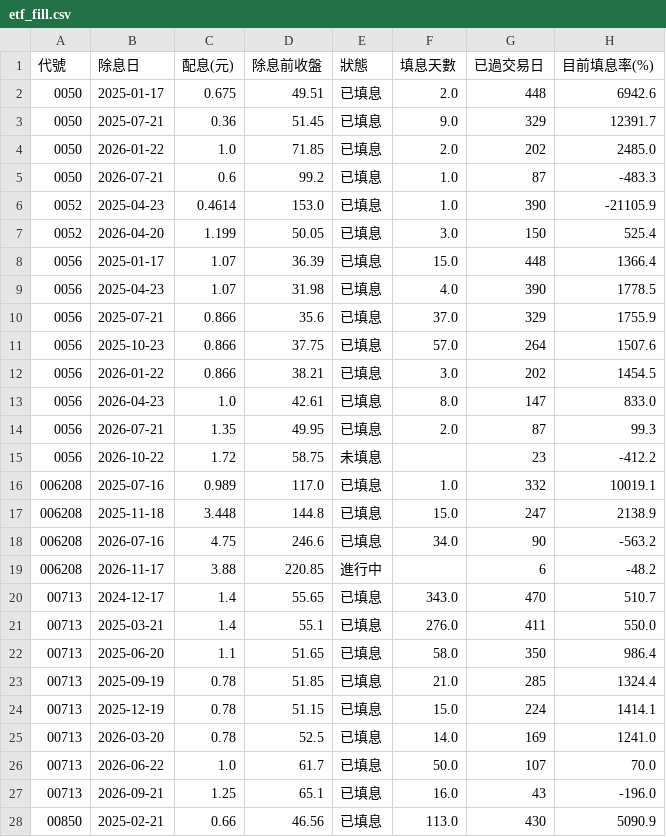
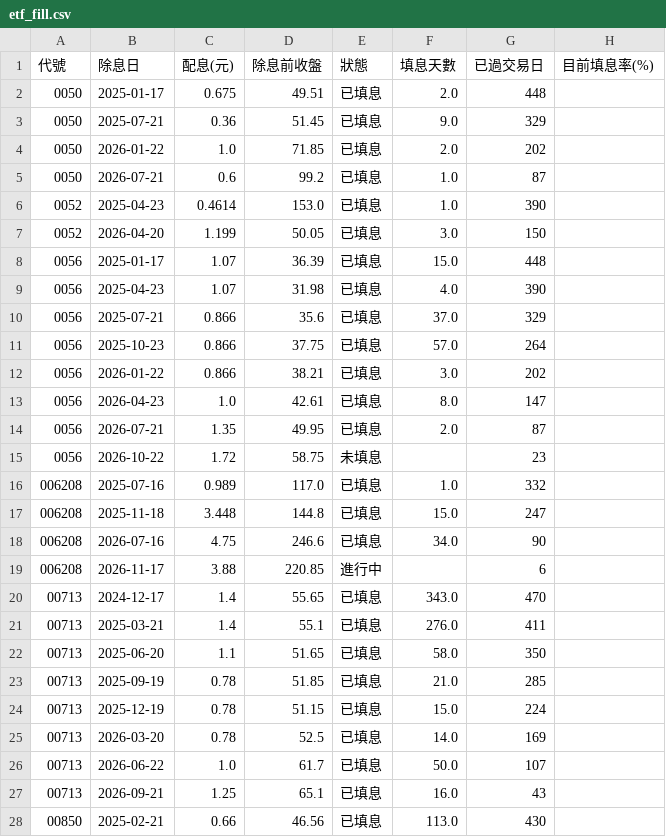
Before and after one commit to jasonlin777/-tw-stock-dashboard, a CSV file: output/etf_fill.csv, drawn as a sheet; only a part is shown; the diff covers the shown part only.

```diff
--- a/output/etf_fill.csv
+++ b/output/etf_fill.csv
@@ -1,28 +1,28 @@
 代號,除息日,配息(元),除息前收盤,狀態,填息天數,已過交易日,目前填息率(%)
-0050,2025-01-17,0.675,49.51,已填息,2.0,448,6942.6
-0050,2025-07-21,0.36,51.45,已填息,9.0,329,12391.7
-0050,2026-01-22,1.0,71.85,已填息,2.0,202,2485.0
-0050,2026-07-21,0.6,99.2,已填息,1.0,87,-483.3
-0052,2025-04-23,0.4614,153.0,已填息,1.0,390,-21105.9
-0052,2026-04-20,1.199,50.05,已填息,3.0,150,525.4
-0056,2025-01-17,1.07,36.39,已填息,15.0,448,1366.4
-0056,2025-04-23,1.07,31.98,已填息,4.0,390,1778.5
-0056,2025-07-21,0.866,35.6,已填息,37.0,329,1755.9
-0056,2025-10-23,0.866,37.75,已填息,57.0,264,1507.6
-0056,2026-01-22,0.866,38.21,已填息,3.0,202,1454.5
-0056,2026-04-23,1.0,42.61,已填息,8.0,147,833.0
-0056,2026-07-21,1.35,49.95,已填息,2.0,87,99.3
-0056,2026-10-22,1.72,58.75,未填息,,23,-412.2
-006208,2025-07-16,0.989,117.0,已填息,1.0,332,10019.1
-006208,2025-11-18,3.448,144.8,已填息,15.0,247,2138.9
-006208,2026-07-16,4.75,246.6,已填息,34.0,90,-563.2
-006208,2026-11-17,3.88,220.85,進行中,,6,-48.2
-00713,2024-12-17,1.4,55.65,已填息,343.0,470,510.7
-00713,2025-03-21,1.4,55.1,已填息,276.0,411,550.0
-00713,2025-06-20,1.1,51.65,已填息,58.0,350,986.4
-00713,2025-09-19,0.78,51.85,已填息,21.0,285,1324.4
-00713,2025-12-19,0.78,51.15,已填息,15.0,224,1414.1
-00713,2026-03-20,0.78,52.5,已填息,14.0,169,1241.0
-00713,2026-06-22,1.0,61.7,已填息,50.0,107,70.0
-00713,2026-09-21,1.25,65.1,已填息,16.0,43,-196.0
-00850,2025-02-21,0.66,46.56,已填息,113.0,430,5090.9
+0050,2025-01-17,0.675,49.51,已填息,2.0,448,
+0050,2025-07-21,0.36,51.45,已填息,9.0,329,
+0050,2026-01-22,1.0,71.85,已填息,2.0,202,
+0050,2026-07-21,0.6,99.2,已填息,1.0,87,
+0052,2025-04-23,0.4614,153.0,已填息,1.0,390,
+0052,2026-04-20,1.199,50.05,已填息,3.0,150,
+0056,2025-01-17,1.07,36.39,已填息,15.0,448,
+0056,2025-04-23,1.07,31.98,已填息,4.0,390,
+0056,2025-07-21,0.866,35.6,已填息,37.0,329,
+0056,2025-10-23,0.866,37.75,已填息,57.0,264,
+0056,2026-01-22,0.866,38.21,已填息,3.0,202,
+0056,2026-04-23,1.0,42.61,已填息,8.0,147,
+0056,2026-07-21,1.35,49.95,已填息,2.0,87,
+0056,2026-10-22,1.72,58.75,未填息,,23,
+006208,2025-07-16,0.989,117.0,已填息,1.0,332,
+006208,2025-11-18,3.448,144.8,已填息,15.0,247,
+006208,2026-07-16,4.75,246.6,已填息,34.0,90,
+006208,2026-11-17,3.88,220.85,進行中,,6,
+00713,2024-12-17,1.4,55.65,已填息,343.0,470,
+00713,2025-03-21,1.4,55.1,已填息,276.0,411,
+00713,2025-06-20,1.1,51.65,已填息,58.0,350,
+00713,2025-09-19,0.78,51.85,已填息,21.0,285,
+00713,2025-12-19,0.78,51.15,已填息,15.0,224,
+00713,2026-03-20,0.78,52.5,已填息,14.0,169,
+00713,2026-06-22,1.0,61.7,已填息,50.0,107,
+00713,2026-09-21,1.25,65.1,已填息,16.0,43,
+00850,2025-02-21,0.66,46.56,已填息,113.0,430,
```
Also changed, not shown: 88 edited cells elsewhere in this file, output/etf_holdings_changes.csv, output/etf_holdings_latest.csv, 11 other files.
